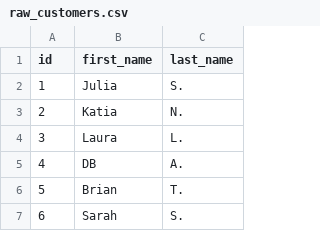
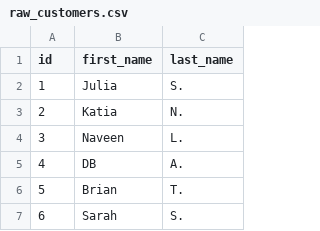
Before and after one commit to schottj/jaffle_shop, a CSV file: data/raw_customers.csv, drawn as a sheet; only a part is shown.

Commit message:
test

```diff
--- a/data/raw_customers.csv
+++ b/data/raw_customers.csv
@@ -3,3 +3,3 @@ id,first_name,last_name
 2,Katia, N.
-3,Laura,L.
+3,Naveen,L.
 4,DB,A.
```
